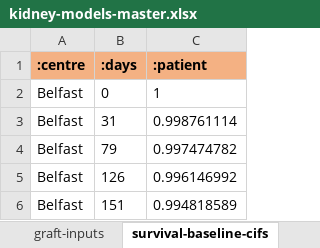
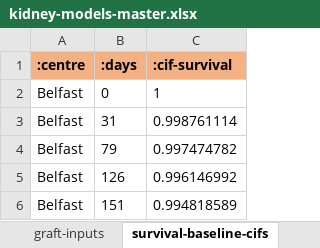
Before and after one commit to WintonCentre/kcp, an Excel workbook: resources/kidney-models-master.xlsx, sheet survival-baseline-cifs, drawn as a sheet; only a part is shown; values as stored, in another font and other column widths than the file's, no borders; the diff names each change by its address in the sheet, - before the commit and + after, or states it on an @@ line.

```diff
--- a/resources/kidney-models-master.xlsx (sheet survival-baseline-cifs)
+++ b/resources/kidney-models-master.xlsx (sheet survival-baseline-cifs)
-C1: :patient
+C1: :cif-survival
```
Also changed, not shown: sheet ldsurvival-baseline-cifs, sheet ldgraft-baseline-cifs, resources/lung-models-master.xlsx, 9 other files.
